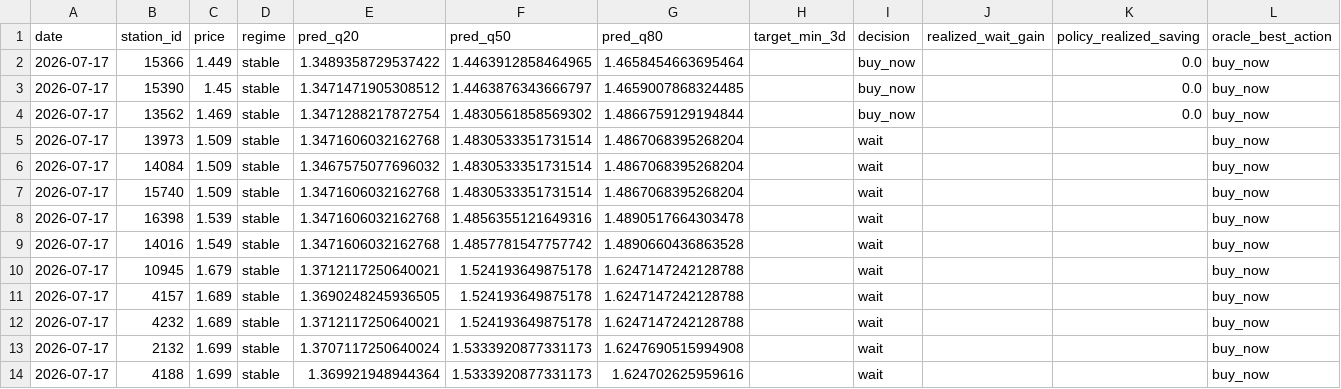
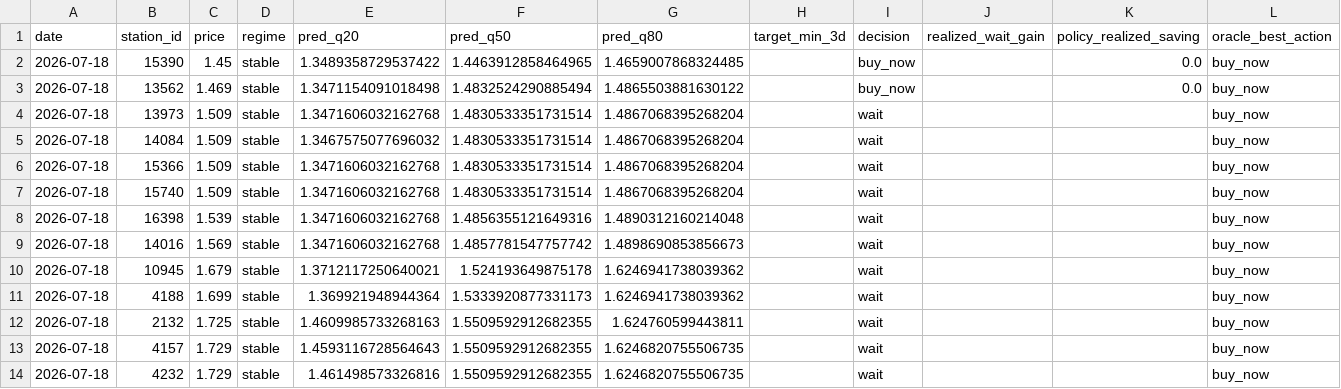
Before and after one commit to juanluserra/fuel-recommender-murcia, a CSV file: data/latest/alcantarilla_murcia__precio_gasoleo_a__latest.csv, drawn as a sheet.

```diff
--- a/data/latest/alcantarilla_murcia__precio_gasoleo_a__latest.csv
+++ b/data/latest/alcantarilla_murcia__precio_gasoleo_a__latest.csv
@@ -1,14 +1,14 @@
 date,station_id,price,regime,pred_q20,pred_q50,pred_q80,target_min_3d,decision,realized_wait_gain,policy_realized_saving,oracle_best_action
-2026-07-17,15366,1.449,stable,1.3489358729537422,1.4463912858464965,1.4658454663695464,,buy_now,,0.0,buy_now
-2026-07-17,15390,1.45,stable,1.3471471905308512,1.4463876343666797,1.4659007868324485,,buy_now,,0.0,buy_now
-2026-07-17,13562,1.469,stable,1.3471288217872754,1.4830561858569302,1.4866759129194844,,buy_now,,0.0,buy_now
-2026-07-17,13973,1.509,stable,1.3471606032162768,1.4830533351731514,1.4867068395268204,,wait,,,buy_now
-2026-07-17,14084,1.509,stable,1.3467575077696032,1.4830533351731514,1.4867068395268204,,wait,,,buy_now
-2026-07-17,15740,1.509,stable,1.3471606032162768,1.4830533351731514,1.4867068395268204,,wait,,,buy_now
-2026-07-17,16398,1.539,stable,1.3471606032162768,1.4856355121649316,1.4890517664303478,,wait,,,buy_now
-2026-07-17,14016,1.549,stable,1.3471606032162768,1.4857781547757742,1.4890660436863528,,wait,,,buy_now
-2026-07-17,10945,1.679,stable,1.3712117250640021,1.524193649875178,1.6247147242128788,,wait,,,buy_now
-2026-07-17,4157,1.689,stable,1.3690248245936505,1.524193649875178,1.6247147242128788,,wait,,,buy_now
-2026-07-17,4232,1.689,stable,1.3712117250640021,1.524193649875178,1.6247147242128788,,wait,,,buy_now
-2026-07-17,2132,1.699,stable,1.3707117250640024,1.5333920877331173,1.6247690515994908,,wait,,,buy_now
-2026-07-17,4188,1.699,stable,1.369921948944364,1.5333920877331173,1.624702625959616,,wait,,,buy_now
+2026-07-18,15390,1.45,stable,1.3489358729537422,1.4463912858464965,1.4659007868324485,,buy_now,,0.0,buy_now
+2026-07-18,13562,1.469,stable,1.3471154091018498,1.4832524290885494,1.4865503881630122,,buy_now,,0.0,buy_now
+2026-07-18,13973,1.509,stable,1.3471606032162768,1.4830533351731514,1.4867068395268204,,wait,,,buy_now
+2026-07-18,14084,1.509,stable,1.3467575077696032,1.4830533351731514,1.4867068395268204,,wait,,,buy_now
+2026-07-18,15366,1.509,stable,1.3471606032162768,1.4830533351731514,1.4867068395268204,,wait,,,buy_now
+2026-07-18,15740,1.509,stable,1.3471606032162768,1.4830533351731514,1.4867068395268204,,wait,,,buy_now
+2026-07-18,16398,1.539,stable,1.3471606032162768,1.4856355121649316,1.4890312160214048,,wait,,,buy_now
+2026-07-18,14016,1.569,stable,1.3471606032162768,1.4857781547757742,1.4898690853856673,,wait,,,buy_now
+2026-07-18,10945,1.679,stable,1.3712117250640021,1.524193649875178,1.6246941738039362,,wait,,,buy_now
+2026-07-18,4188,1.699,stable,1.369921948944364,1.5333920877331173,1.6246941738039362,,wait,,,buy_now
+2026-07-18,2132,1.725,stable,1.4609985733268163,1.5509592912682355,1.624760599443811,,wait,,,buy_now
+2026-07-18,4157,1.729,stable,1.4593116728564643,1.5509592912682355,1.6246820755506735,,wait,,,buy_now
+2026-07-18,4232,1.729,stable,1.461498573326816,1.5509592912682355,1.6246820755506735,,wait,,,buy_now
```
Also changed, not shown: data/history/alcantarilla_murcia/fetch_log.csv, data/history/alcantarilla_murcia/stations.csv, 4 other files.
